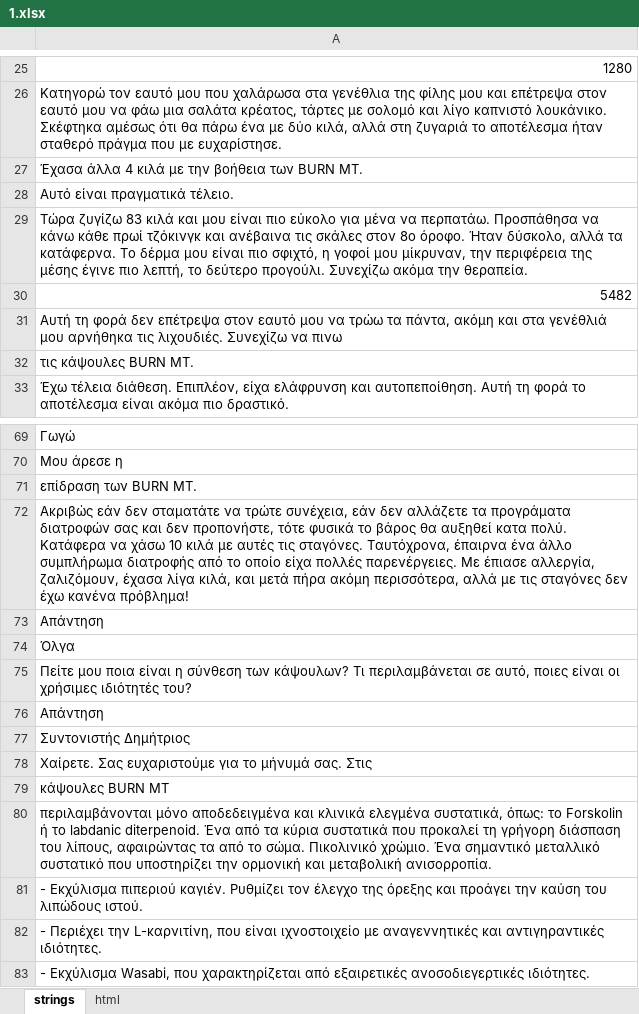
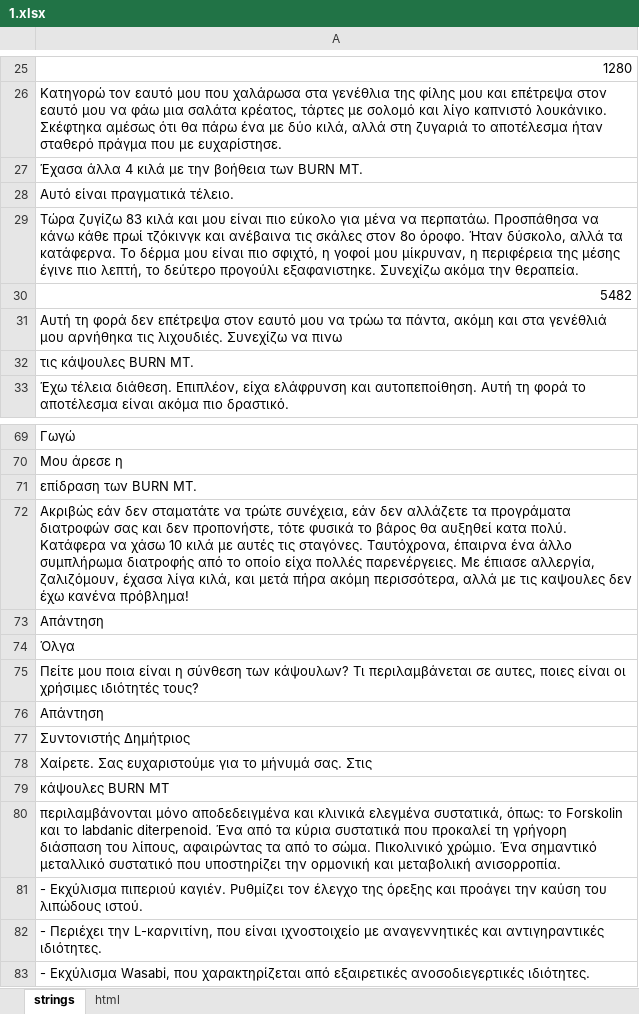
Before and after one commit to DanzigWebb/lands, an Excel workbook: pre/blog/gr/1/1.xlsx, sheet strings, drawn as a sheet; only a part is shown, gaps mark what is left out; values as stored, in another font and other column widths than the file's, no cell formats; charts and pictures not drawn; the diff covers the shown part only; the diff names each change by its address in the sheet, - before the commit and + after, or states it on an @@ line.

```diff
--- a/pre/blog/gr/1/1.xlsx (sheet strings)
+++ b/pre/blog/gr/1/1.xlsx (sheet strings)
-A29: …μου μίκρυναν, την περιφέρεια της μέσης έγινε πιο λεπτή, το δεύτερο προγούλι. Συνεχίζω ακόμα…
+A29: …μου μίκρυναν, η περιφέρεια της μέσης έγινε πιο λεπτή, το δεύτερο προγούλι εξαφανιστηκε. Συνεχίζω ακόμα…
-A72: …με τις σταγόνες δεν έχω…
+A72: …με τις καψουλες δεν έχω…
-A75: …περιλαμβάνεται σε αυτό, ποιες είναι οι χρήσιμες ιδιότητές του?
+A75: …περιλαμβάνεται σε αυτες, ποιες είναι οι χρήσιμες ιδιότητές τους?
-A80: …το Forskolin ή το labdanic…
+A80: …το Forskolin και το labdanic…
```
Also changed, not shown: 9 edited cells elsewhere in this sheet, cell formats, pre/blog/gr/2/2.xlsx, pre/blog/gr/3/3.xlsx, 5 other files.
